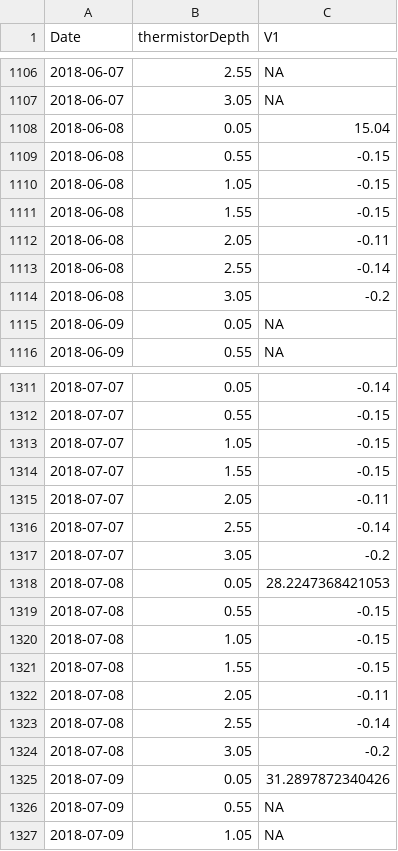
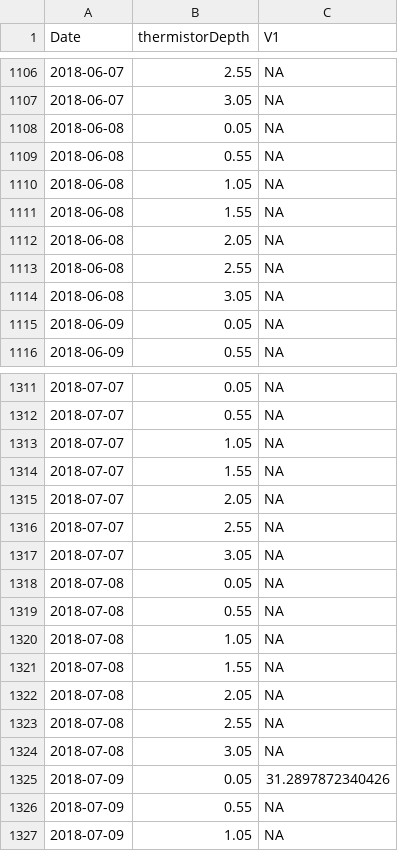
Before and after one commit to MacrosystemsEDDIE/module6, a CSV file: data/neon/BARC_wtemp_celsius.csv, drawn as a sheet; only a part is shown, gaps mark what is left out; the diff covers the shown part only.

```diff
--- a/data/neon/BARC_wtemp_celsius.csv
+++ b/data/neon/BARC_wtemp_celsius.csv
@@ -1107,9 +1107,9 @@ Date,thermistorDepth,V1
 2018-06-07,3.05,NA
-2018-06-08,0.05,15.04
-2018-06-08,0.55,-0.15
-2018-06-08,1.05,-0.15
-2018-06-08,1.55,-0.15
-2018-06-08,2.05,-0.11
-2018-06-08,2.55,-0.14
-2018-06-08,3.05,-0.2
+2018-06-08,0.05,NA
+2018-06-08,0.55,NA
+2018-06-08,1.05,NA
+2018-06-08,1.55,NA
+2018-06-08,2.05,NA
+2018-06-08,2.55,NA
+2018-06-08,3.05,NA
 2018-06-09,0.05,NA
@@ -1311,15 +1311,15 @@ Date,thermistorDepth,V1
-2018-07-07,0.05,-0.14
-2018-07-07,0.55,-0.15
-2018-07-07,1.05,-0.15
-2018-07-07,1.55,-0.15
-2018-07-07,2.05,-0.11
-2018-07-07,2.55,-0.14
-2018-07-07,3.05,-0.2
-2018-07-08,0.05,28.2247368421053
-2018-07-08,0.55,-0.15
-2018-07-08,1.05,-0.15
-2018-07-08,1.55,-0.15
-2018-07-08,2.05,-0.11
-2018-07-08,2.55,-0.14
-2018-07-08,3.05,-0.2
+2018-07-07,0.05,NA
+2018-07-07,0.55,NA
+2018-07-07,1.05,NA
+2018-07-07,1.55,NA
+2018-07-07,2.05,NA
+2018-07-07,2.55,NA
+2018-07-07,3.05,NA
+2018-07-08,0.05,NA
+2018-07-08,0.55,NA
+2018-07-08,1.05,NA
+2018-07-08,1.55,NA
+2018-07-08,2.05,NA
+2018-07-08,2.55,NA
+2018-07-08,3.05,NA
 2018-07-09,0.05,31.2897872340426
```
Also changed, not shown: 34 edited cells elsewhere in this file, data/neon/PRPO_wtemp_celsius.csv.
